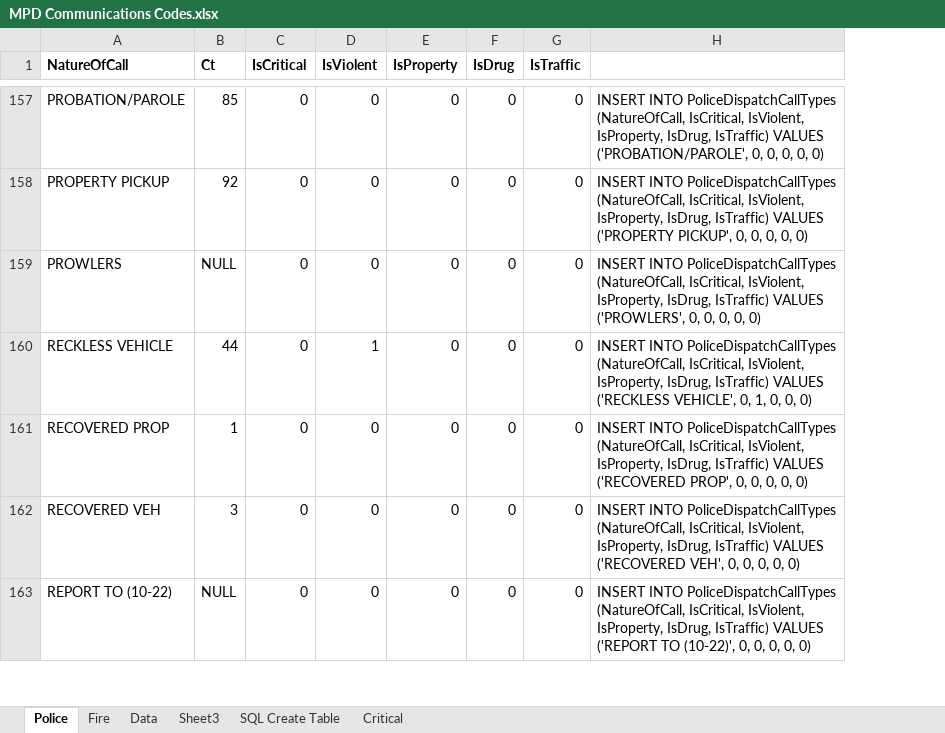
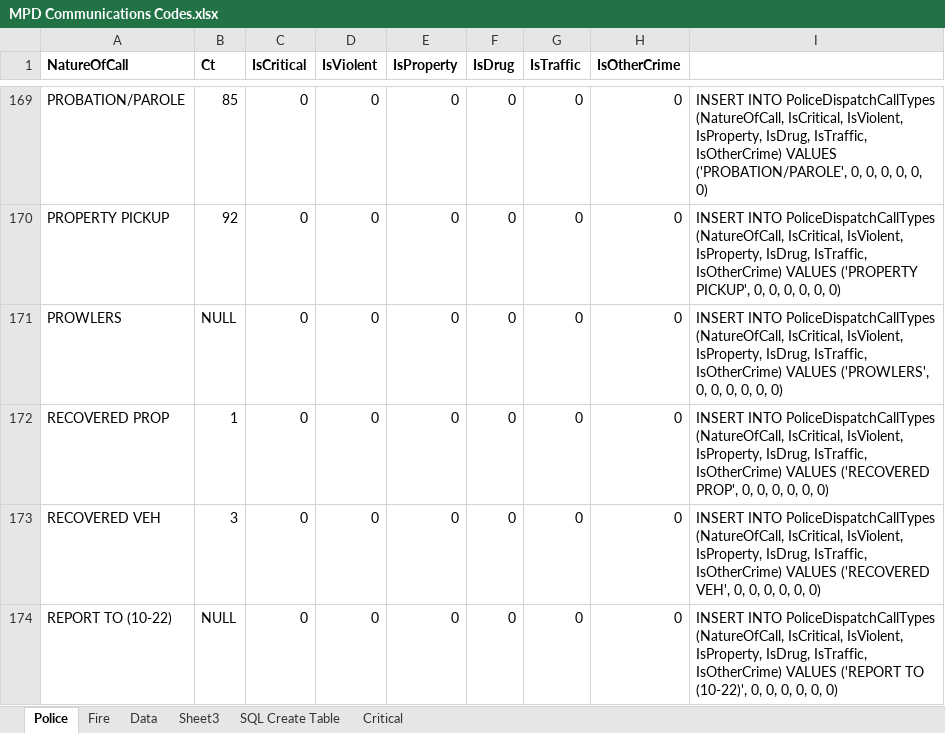
Before and after one commit to ChrisP1118/mketools, an Excel workbook: Data/MPD Communications Codes.xlsx, sheet Police, drawn as a sheet; only a part is shown, gaps mark what is left out; values as stored, in another font and other column widths than the file's, no borders; removed rows and columns are numbered as before the commit, all else as after; the diff covers the shown part only; the diff names each change by its address in the sheet, - before the commit and + after, or states it on an @@ line.

Commit message:
Added distinction between major and minor crime types

```diff
--- a/Data/MPD Communications Codes.xlsx (sheet Police)
+++ b/Data/MPD Communications Codes.xlsx (sheet Police)
-column H, rows 157-159: INSERT INTO PoliceDispatchCallTypes (NatureOfCall, IsCritical, IsViolent, IsProperty, IsDrug, IsTraffic) VALUES ('PROBATION/PAROLE', 0, 0, 0, 0, 0) | INSERT INTO PoliceDispatchCallTypes (NatureOfCall, IsCritical, IsViolent, IsProperty, IsDrug, IsTraffic) VALUES ('PROPERTY PICKUP', 0, 0, 0, 0, 0) | INSERT INTO PoliceDispatchCallTypes (NatureOfCall, IsCritical, IsViolent, IsProperty, IsDrug, IsTraffic) VALUES ('PROWLERS', 0, 0, 0, 0, 0); rows 161-163: INSERT INTO PoliceDispatchCallTypes (NatureOfCall, IsCritical, IsViolent, IsProperty, IsDrug, IsTraffic) VALUES ('RECOVERED PROP', 0, 0, 0, 0, 0) | INSERT INTO PoliceDispatchCallTypes (NatureOfCall, IsCritical, IsViolent, IsProperty, IsDrug, IsTraffic) VALUES ('RECOVERED VEH', 0, 0, 0, 0, 0) | INSERT INTO PoliceDispatchCallTypes (NatureOfCall, IsCritical, IsViolent, IsProperty, IsDrug, IsTraffic) VALUES ('REPORT TO (10-22)', 0, 0, 0, 0, 0)
+column H (IsOtherCrime), rows 169-174: all 0
+column I, rows 169-174: INSERT INTO PoliceDispatchCallTypes (NatureOfCall, IsCritical, IsViolent, IsProperty, IsDrug, IsTraffic, IsOtherCrime) VALUES ('PROBATION/PAROLE', 0, 0, 0, 0, 0, 0) | INSERT INTO PoliceDispatchCallTypes (NatureOfCall, IsCritical, IsViolent, IsProperty, IsDrug, IsTraffic, IsOtherCrime) VALUES ('PROPERTY PICKUP', 0, 0, 0, 0, 0, 0) | INSERT INTO PoliceDispatchCallTypes (NatureOfCall, IsCritical, IsViolent, IsProperty, IsDrug, IsTraffic, IsOtherCrime) VALUES ('PROWLERS', 0, 0, 0, 0, 0, 0) | INSERT INTO PoliceDispatchCallTypes (NatureOfCall, IsCritical, IsViolent, IsProperty, IsDrug, IsTraffic, IsOtherCrime) VALUES ('RECOVERED PROP', 0, 0, 0, 0, 0, 0) | INSERT INTO PoliceDispatchCallTypes (NatureOfCall, IsCritical, IsViolent, IsProperty, IsDrug, IsTraffic, IsOtherCrime) VALUES ('RECOVERED VEH', 0, 0, 0, 0, 0, 0) | INSERT INTO PoliceDispatchCallTypes (NatureOfCall, IsCritical, IsViolent, IsProperty, IsDrug, IsTraffic, IsOtherCrime) VALUES ('REPORT TO (10-22)', 0, 0, 0, 0, 0, 0)
@@ row 160 moved to row 39: RECKLESS VEHICLE @@
```
Also changed, not shown: 3 added rows, 3 removed rows and 29 moved rows elsewhere in this sheet, 8 other files.
